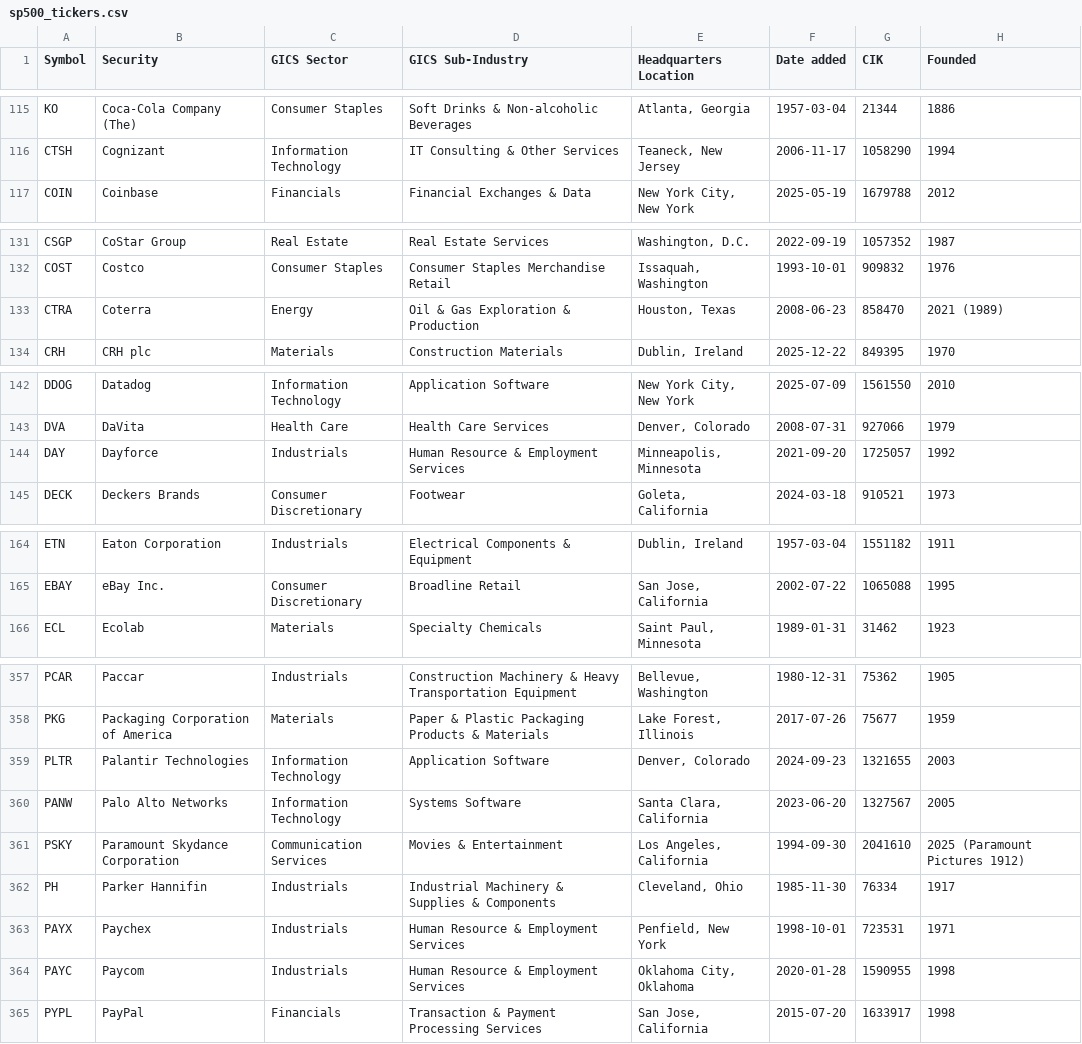
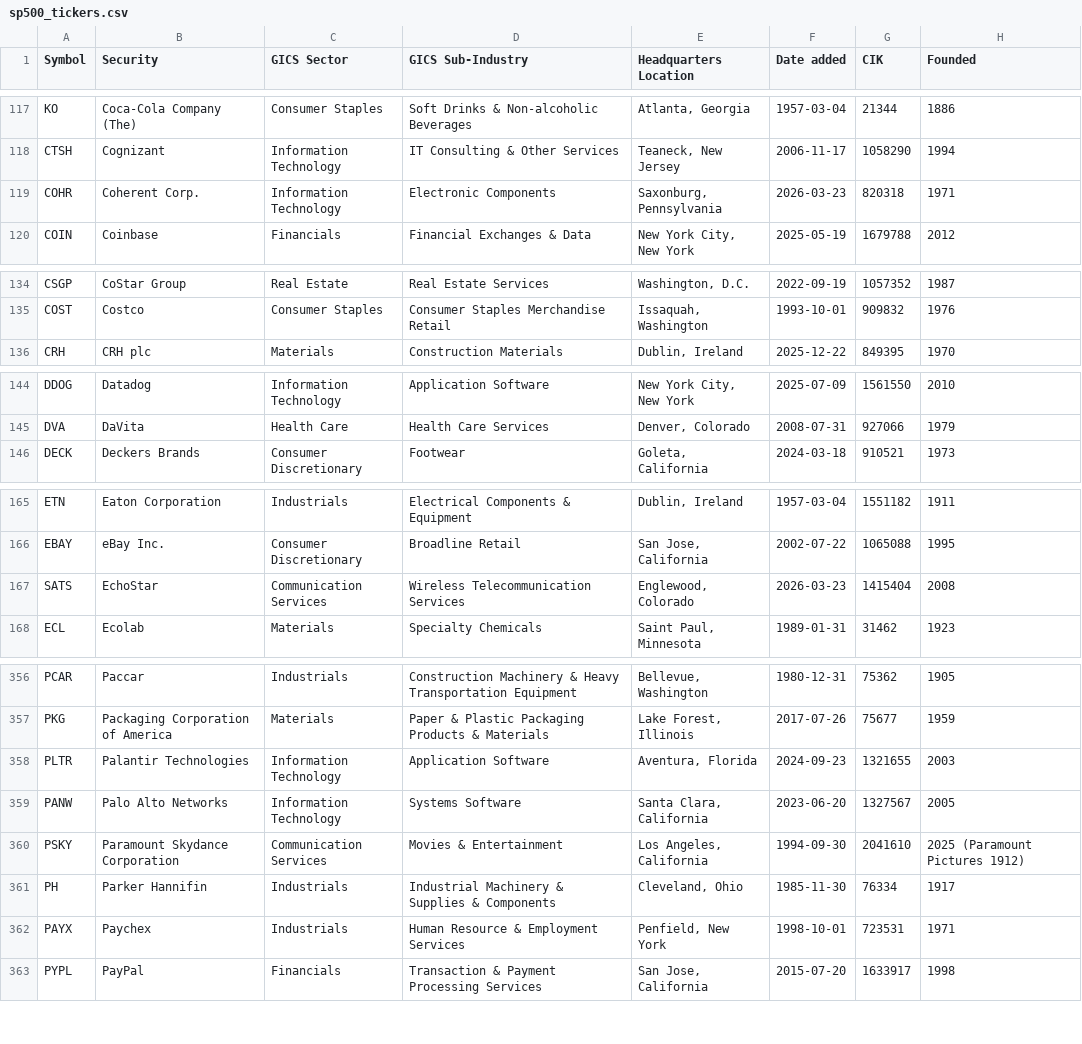
Before and after one commit to sarrahmerchant/portfolio-rebalancer, a CSV file: sp500_tickers.csv, drawn as a sheet; only a part is shown, gaps mark what is left out; the diff covers the shown part only.

```diff
--- a/sp500_tickers.csv
+++ b/sp500_tickers.csv
@@ -116,2 +118,3 @@ KO,Coca-Cola Company (The),Consumer Staples,Soft Drinks & Non-alcoholic Beverage
 CTSH,Cognizant,Information Technology,IT Consulting & Other Services,"Teaneck, New Jersey",2006-11-17,1058290,1994
+COHR,Coherent Corp.,Information Technology,Electronic Components,"Saxonburg, Pennsylvania",2026-03-23,820318,1971
 COIN,Coinbase,Financials,Financial Exchanges & Data,"New York City, New York",2025-05-19,1679788,2012
@@ -132,3 +135,2 @@ CSGP,CoStar Group,Real Estate,Real Estate Services,"Washington, D.C.",2022-09-19
 COST,Costco,Consumer Staples,Consumer Staples Merchandise Retail,"Issaquah, Washington",1993-10-01,909832,1976
-CTRA,Coterra,Energy,Oil & Gas Exploration & Production,"Houston, Texas",2008-06-23,858470,2021 (1989)
 CRH,CRH plc,Materials,Construction Materials,"Dublin, Ireland",2025-12-22,849395,1970
@@ -143,3 +145,2 @@ DDOG,Datadog,Information Technology,Application Software,"New York City, New Yor
 DVA,DaVita,Health Care,Health Care Services,"Denver, Colorado",2008-07-31,927066,1979
-DAY,Dayforce,Industrials,Human Resource & Employment Services,"Minneapolis, Minnesota",2021-09-20,1725057,1992
 DECK,Deckers Brands,Consumer Discretionary,Footwear,"Goleta, California",2024-03-18,910521,1973
@@ -165,2 +166,3 @@ ETN,Eaton Corporation,Industrials,Electrical Components & Equipment,"Dublin, Ire
 EBAY,eBay Inc.,Consumer Discretionary,Broadline Retail,"San Jose, California",2002-07-22,1065088,1995
+SATS,EchoStar,Communication Services,Wireless Telecommunication Services,"Englewood, Colorado",2026-03-23,1415404,2008
 ECL,Ecolab,Materials,Specialty Chemicals,"Saint Paul, Minnesota",1989-01-31,31462,1923
@@ -358,3 +357,3 @@ PCAR,Paccar,Industrials,Construction Machinery & Heavy Transportation Equipment,
 PKG,Packaging Corporation of America,Materials,Paper & Plastic Packaging Products & Materials,"Lake Forest, Illinois",2017-07-26,75677,1959
-PLTR,Palantir Technologies,Information Technology,Application Software,"Denver, Colorado",2024-09-23,1321655,2003
+PLTR,Palantir Technologies,Information Technology,Application Software,"Aventura, Florida",2024-09-23,1321655,2003
 PANW,Palo Alto Networks,Information Technology,Systems Software,"Santa Clara, California",2023-06-20,1327567,2005
@@ -363,3 +362,2 @@ PH,Parker Hannifin,Industrials,Industrial Machinery & Supplies & Components,"Cle
 PAYX,Paychex,Industrials,Human Resource & Employment Services,"Penfield, New York",1998-10-01,723531,1971
-PAYC,Paycom,Industrials,Human Resource & Employment Services,"Oklahoma City, Oklahoma",2020-01-28,1590955,1998
 PYPL,PayPal,Financials,Transaction & Payment Processing Services,"San Jose, California",2015-07-20,1633917,1998
```
Also changed, not shown: 5 added rows, 4 removed rows and 6 edited cells elsewhere in this file, tsx_tickers.csv, 2 other files.
